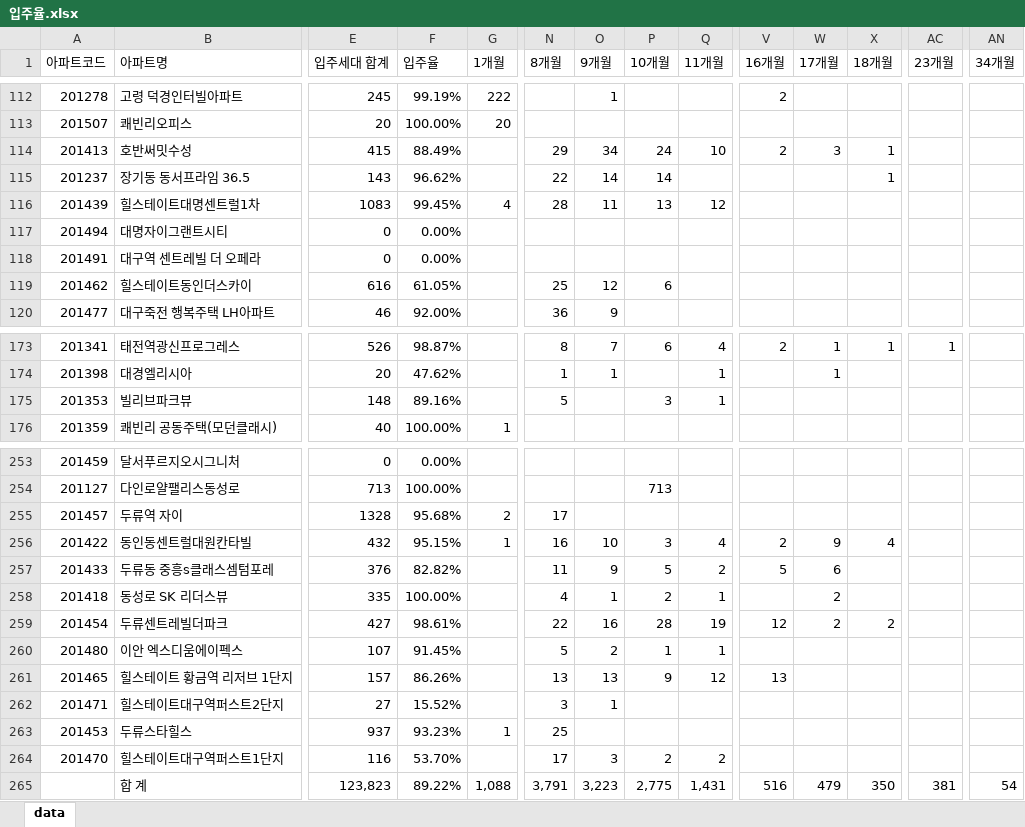
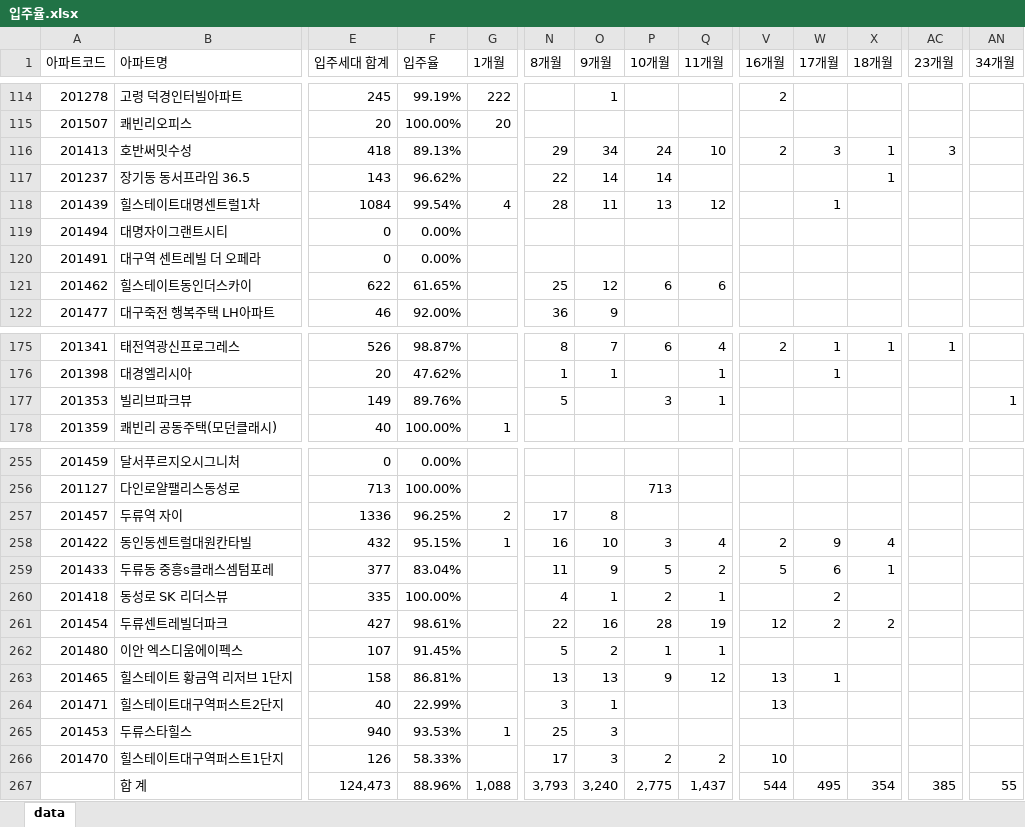
Before and after one commit to Han11112222/Occupancy-rate, an Excel workbook: 입주율.xlsx, sheet data, drawn as a sheet; only a part is shown, gaps mark what is left out; values as stored, in another font and other column widths than the file's, no borders; removed rows and columns are numbered as before the commit, all else as after; rows hold the shown columns only; the diff covers the shown part only; the diff names each change by its address in the sheet, - before the commit and + after, or states it on an @@ line.

Commit message:
Add files via upload

```diff
--- a/입주율.xlsx (sheet data)
+++ b/입주율.xlsx (sheet data)
-E116 (입주세대 합계): 415
+E116 (입주세대 합계): 418
-F116 (입주율): 88.49%
+F116 (입주율): 89.13%
-AC116 (23개월): (empty)
+AC116 (23개월): 3
-E118 (입주세대 합계): 1083
+E118 (입주세대 합계): 1084
-F118 (입주율): 99.45%
+F118 (입주율): 99.54%
-W118 (17개월): (empty)
+W118 (17개월): 1
-E121 (입주세대 합계): 616
+E121 (입주세대 합계): 622
-F121 (입주율): 61.05%
+F121 (입주율): 61.65%
-Q121 (11개월): (empty)
+Q121 (11개월): 6
-E177 (입주세대 합계): 148
+E177 (입주세대 합계): 149
-F177 (입주율): 89.16%
+F177 (입주율): 89.76%
-AN177 (34개월): (empty)
+AN177 (34개월): 1
-E257 (입주세대 합계): 1328
+E257 (입주세대 합계): 1336
-F257 (입주율): 95.68%
+F257 (입주율): 96.25%
-O257 (9개월): (empty)
+O257 (9개월): 8
-E259 (입주세대 합계): 376
+E259 (입주세대 합계): 377
-F259 (입주율): 82.82%
+F259 (입주율): 83.04%
-X259 (18개월): (empty)
+X259 (18개월): 1
-E263 (입주세대 합계): 157
+E263 (입주세대 합계): 158
-F263 (입주율): 86.26%
+F263 (입주율): 86.81%
-W263 (17개월): (empty)
+W263 (17개월): 1
-E264 (입주세대 합계): 27
+E264 (입주세대 합계): 40
-F264 (입주율): 15.52%
+F264 (입주율): 22.99%
-V264 (16개월): (empty)
+V264 (16개월): 13
-E265 (입주세대 합계): 937
+E265 (입주세대 합계): 940
-F265 (입주율): 93.23%
+F265 (입주율): 93.53%
-O265 (9개월): (empty)
+O265 (9개월): 3
-E266 (입주세대 합계): 116
+E266 (입주세대 합계): 126
-F266 (입주율): 53.70%
+F266 (입주율): 58.33%
-V266 (16개월): (empty)
+V266 (16개월): 10
-row 265:  | 합 계 | 123,823 | 89.22% | 1,088 | 3,791 | 3,223 | 2,775 | 1,431 | 516 | 479 | 350 | 381 | 54
+row 267:  | 합 계 | 124,473 | 88.96% | 1,088 | 3,793 | 3,240 | 2,775 | 1,437 | 544 | 495 | 354 | 385 | 55
```
Also changed, not shown: 2 added rows and 142 edited cells elsewhere in this sheet.
